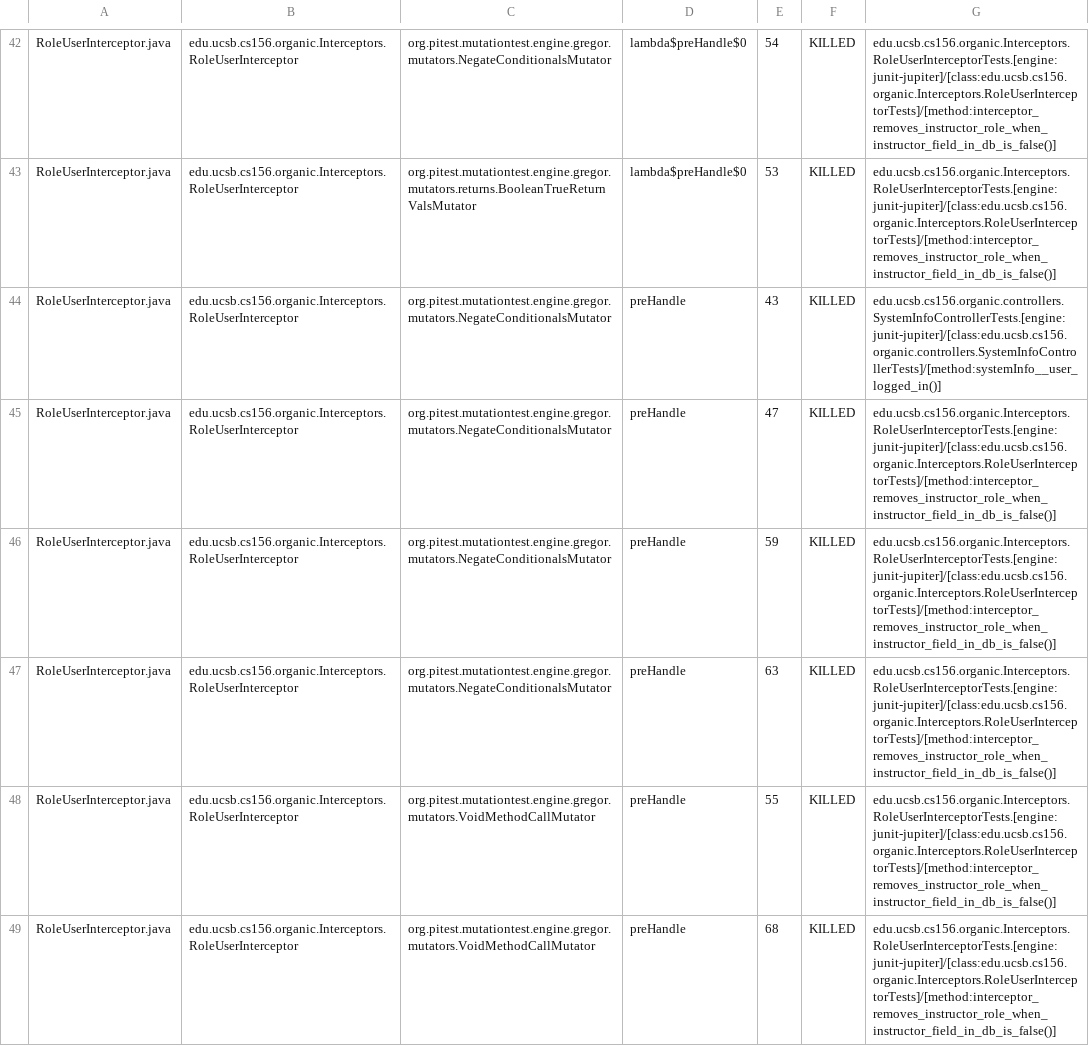
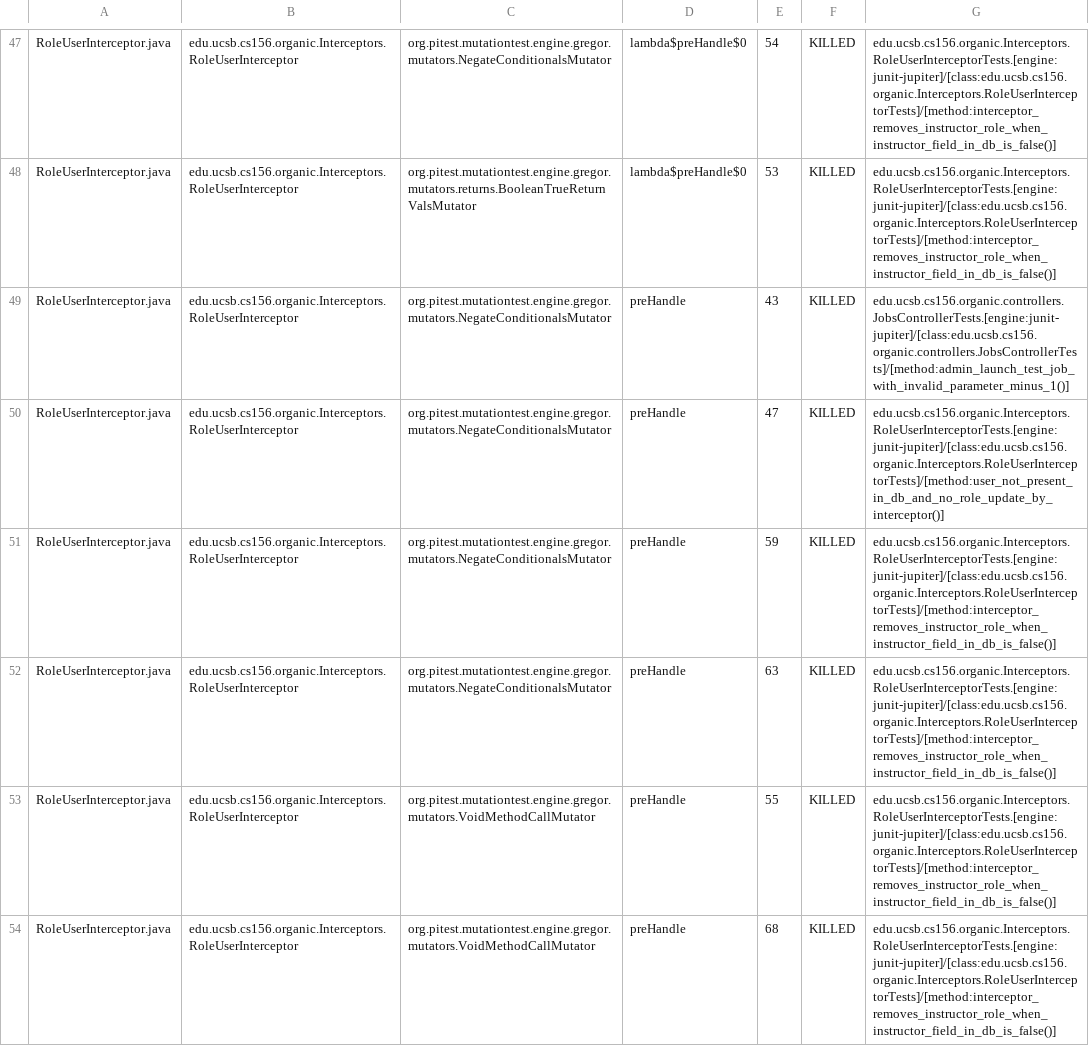
Before and after one commit to ucsb-cs156-f23/proj-organic-f23-6pm-4, a CSV file: prs/45/pitest/mutations.csv, drawn as a sheet; only a part is shown, gaps mark what is left out; the diff covers the shown part only.

Commit message:
Deploying to gh-pages from @ ucsb-cs156-f23/proj-organic-f23-6pm-4@8e242f824b4bfce4f3408bacfd72df4c74fa1c73 🚀

```diff
--- a/prs/45/pitest/mutations.csv
+++ b/prs/45/pitest/mutations.csv
@@ -43,4 +48,4 @@ RoleUserInterceptor.java,edu.ucsb.cs156.organic.Interceptors.RoleUserInterceptor
 RoleUserInterceptor.java,edu.ucsb.cs156.organic.Interceptors.RoleUserInterceptor,org.pitest.mutationtest.engine.gregor.mutators.returns.BooleanTrueReturnValsMutator,lambda$preHandle$0,53,KILLED,edu.ucsb.cs156.organic.Interceptors.RoleUserInterceptorTests.[engine:junit-jupiter]/[class:edu.ucsb.cs156.organic.Interceptors.RoleUserInterceptorTests]/[method:interceptor_removes_instructor_role_when_instructor_field_in_db_is_false()]
-RoleUserInterceptor.java,edu.ucsb.cs156.organic.Interceptors.RoleUserInterceptor,org.pitest.mutationtest.engine.gregor.mutators.NegateConditionalsMutator,preHandle,43,KILLED,edu.ucsb.cs156.organic.controllers.SystemInfoControllerTests.[engine:junit-jupiter]/[class:edu.ucsb.cs156.organic.controllers.SystemInfoControllerTests]/[method:systemInfo__user_logged_in()]
-RoleUserInterceptor.java,edu.ucsb.cs156.organic.Interceptors.RoleUserInterceptor,org.pitest.mutationtest.engine.gregor.mutators.NegateConditionalsMutator,preHandle,47,KILLED,edu.ucsb.cs156.organic.Interceptors.RoleUserInterceptorTests.[engine:junit-jupiter]/[class:edu.ucsb.cs156.organic.Interceptors.RoleUserInterceptorTests]/[method:interceptor_removes_instructor_role_when_instructor_field_in_db_is_false()]
+RoleUserInterceptor.java,edu.ucsb.cs156.organic.Interceptors.RoleUserInterceptor,org.pitest.mutationtest.engine.gregor.mutators.NegateConditionalsMutator,preHandle,43,KILLED,edu.ucsb.cs156.organic.controllers.JobsControllerTests.[engine:junit-jupiter]/[class:edu.ucsb.cs156.organic.controllers.JobsControllerTests]/[method:admin_launch_test_job_with_invalid_parameter_minus_1()]
+RoleUserInterceptor.java,edu.ucsb.cs156.organic.Interceptors.RoleUserInterceptor,org.pitest.mutationtest.engine.gregor.mutators.NegateConditionalsMutator,preHandle,47,KILLED,edu.ucsb.cs156.organic.Interceptors.RoleUserInterceptorTests.[engine:junit-jupiter]/[class:edu.ucsb.cs156.organic.Interceptors.RoleUserInterceptorTests]/[method:user_not_present_in_db_and_no_role_update_by_interceptor()]
 RoleUserInterceptor.java,edu.ucsb.cs156.organic.Interceptors.RoleUserInterceptor,org.pitest.mutationtest.engine.gregor.mutators.NegateConditionalsMutator,preHandle,59,KILLED,edu.ucsb.cs156.organic.Interceptors.RoleUserInterceptorTests.[engine:junit-jupiter]/[class:edu.ucsb.cs156.organic.Interceptors.RoleUserInterceptorTests]/[method:interceptor_removes_instructor_role_when_instructor_field_in_db_is_false()]
```
Also changed, not shown: 6 added rows, 1 removed row and 13 edited cells elsewhere in this file, 18 other files.
